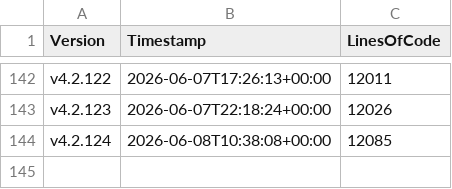
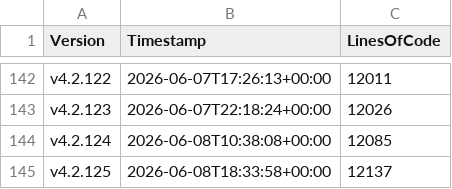
Before and after one commit to anionDevelopment/ScriptCollection, a CSV file: Other/Metrics/RepositoryStatisticsPerCommit.csv, drawn as a sheet; only a part is shown, gaps mark what is left out; the diff names each change by its address in the sheet, - before the commit and + after, or states it on an @@ line.

Commit message:
Pre-merge-commit

```diff
--- a/Other/Metrics/RepositoryStatisticsPerCommit.csv
+++ b/Other/Metrics/RepositoryStatisticsPerCommit.csv
+row 145: v4.2.125 | 2026-06-08T18:33:58+00:00 | 12137
```
Also changed, not shown: Other/Reference/Technical/Diagrams/LoC-Diagram.csv, 2 other files.
